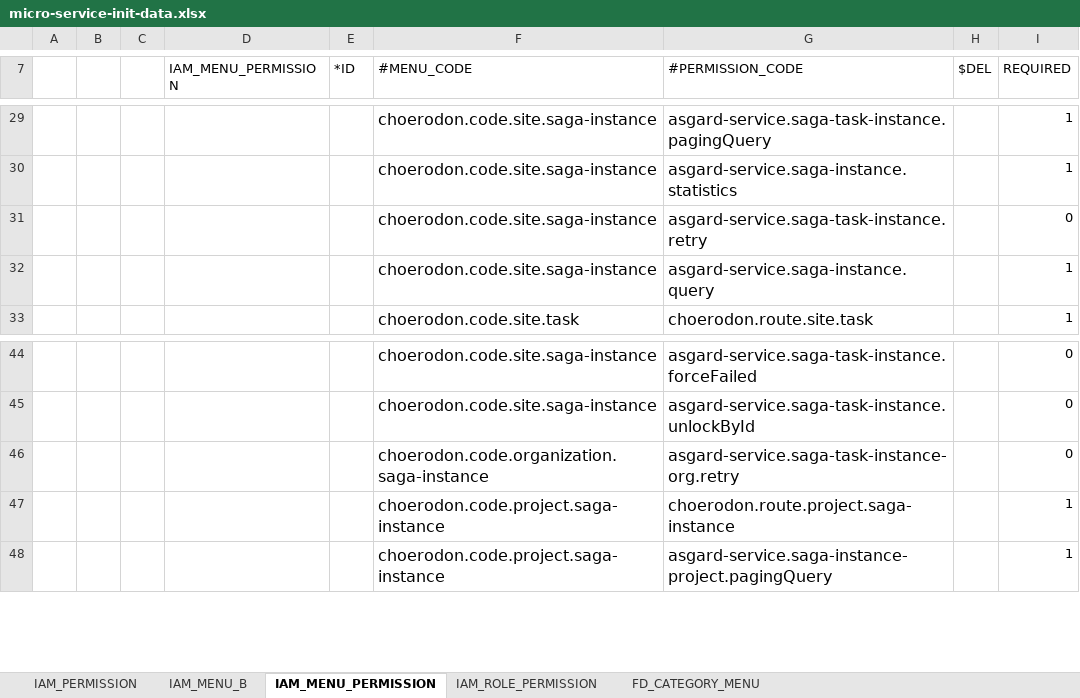
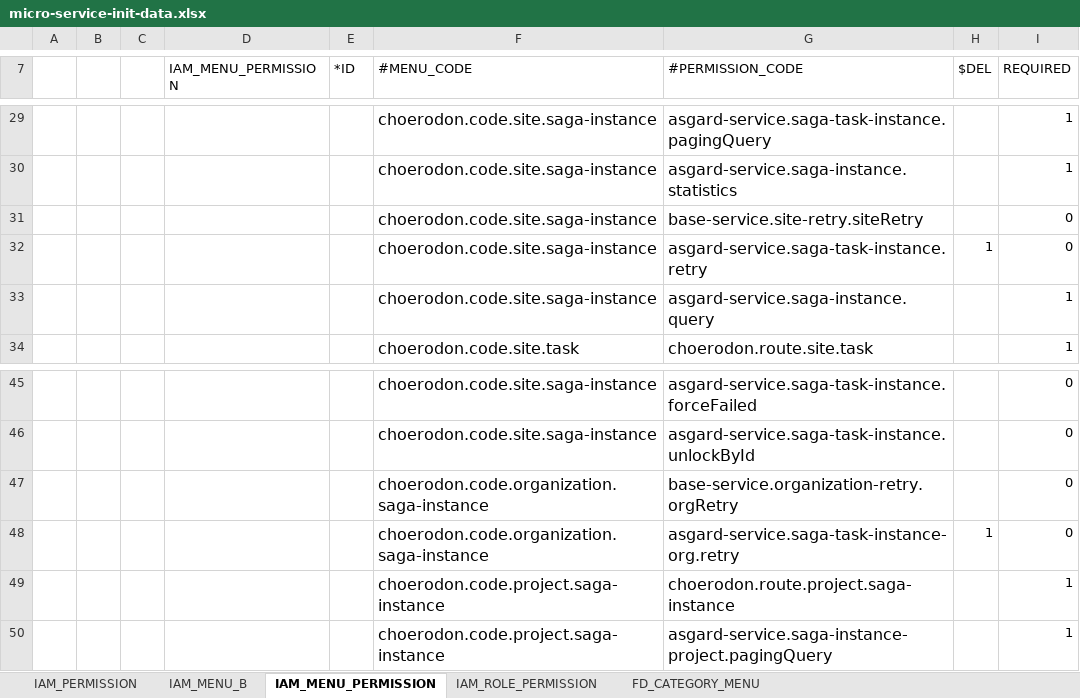
Before and after one commit to open-hand/choerodon-asgard, an Excel workbook: src/main/resources/script/meta/micro-service-init-data.xlsx, sheet IAM_MENU_PERMISSION, drawn as a sheet; only a part is shown, gaps mark what is left out; values as stored, in another font and other column widths than the file's, no borders; addresses are those after the commit; the diff names each change by its address in the sheet, - before the commit and + after, or states it on an @@ line.

Commit message:
[ADD] 新增重试事务api权限编码

```diff
--- a/src/main/resources/script/meta/micro-service-init-data.xlsx (sheet IAM_MENU_PERMISSION)
+++ b/src/main/resources/script/meta/micro-service-init-data.xlsx (sheet IAM_MENU_PERMISSION)
-G31 (#PERMISSION_CODE): asgard-service.saga-task-instance.retry
+G31 (#PERMISSION_CODE): base-service.site-retry.siteRetry
+row 32:  |  |  |  |  | choerodon.code.site.saga-instance | asgard-service.saga-task-instance.retry | 1 | 0
-G47 (#PERMISSION_CODE): asgard-service.saga-task-instance-org.retry
+G47 (#PERMISSION_CODE): base-service.organization-retry.orgRetry
+row 48:  |  |  |  |  | choerodon.code.organization.saga-instance | asgard-service.saga-task-instance-org.retry | 1 | 0
```
